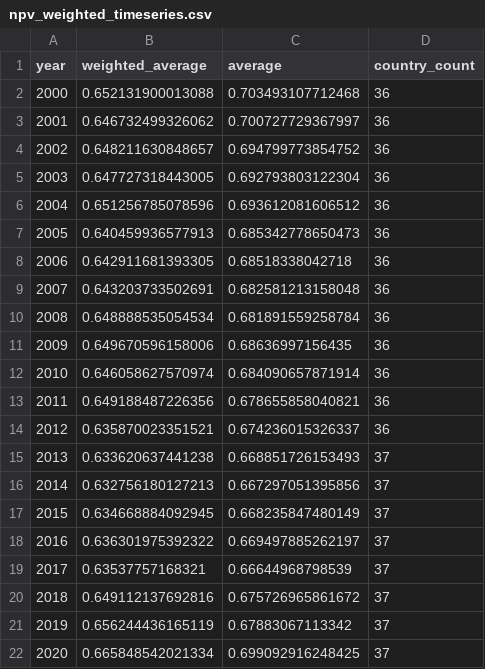
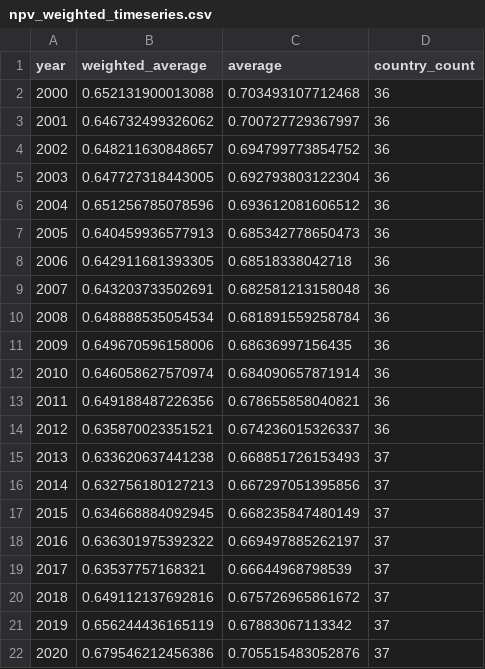
Before and after one commit to TaxFoundation/capital-cost-recovery, a CSV file: final-outputs/npv_weighted_timeseries.csv, drawn as a sheet.

```diff
--- a/final-outputs/npv_weighted_timeseries.csv
+++ b/final-outputs/npv_weighted_timeseries.csv
@@ -21,2 +21,2 @@
 "2019",0.656244436165119,0.67883067113342,37
-"2020",0.665848542021334,0.699092916248425,37
+"2020",0.679546212456386,0.705515483052876,37
```
Also changed, not shown: final-data/npv_all_years.csv, final-outputs/npv_europe.csv, 2 other files.
